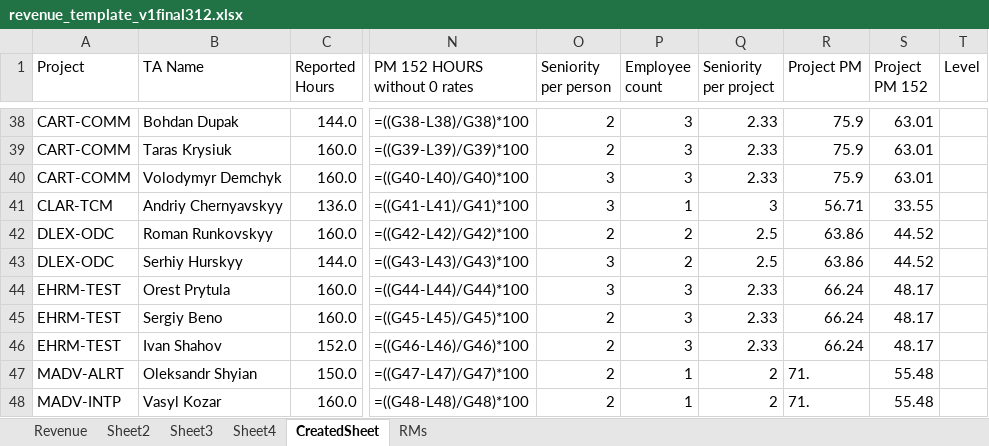
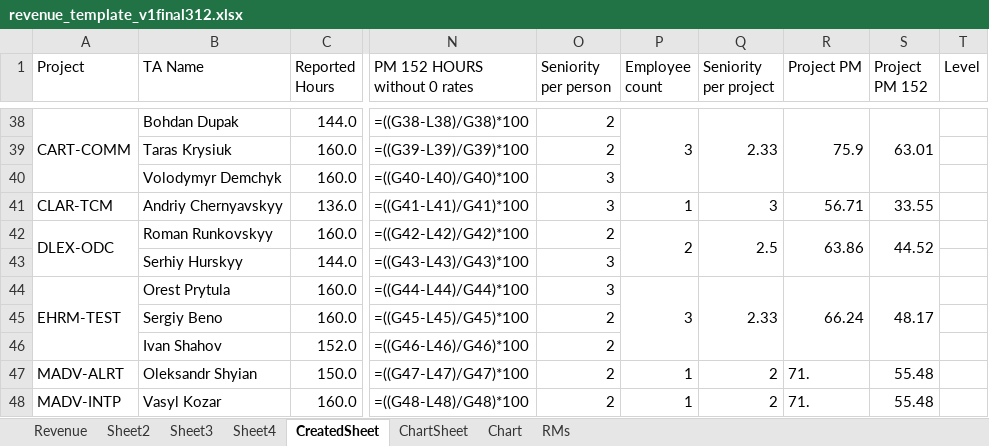
Before and after one commit to Mentorship077/FinApp, an Excel workbook: output/revenue_template_v1final312.xlsx, sheet CreatedSheet, drawn as a sheet; only a part is shown, gaps mark what is left out; values as stored, in another font and other column widths than the file's, no cell formats; formulas without a stored value are shown as written; the diff covers the shown part only; the diff names each change by its address in the sheet, - before the commit and + after, or states it on an @@ line.

```diff
--- a/output/revenue_template_v1final312.xlsx (sheet CreatedSheet)
+++ b/output/revenue_template_v1final312.xlsx (sheet CreatedSheet)
+sheet tab: ChartSheet
+sheet tab: Chart
+A38:A40 merged
+P38:P40 merged
+Q38:Q40 merged
+R38:R40 merged
+S38:S40 merged
-A39:A40 (Project): CART-COMM
+A39:A40 (Project): (empty)
-P39:P40 (Employee count): 3
+P39:P40 (Employee count): (empty)
-Q39:Q40 (Seniority per project): 2.33
+Q39:Q40 (Seniority per project): (empty)
-R39:R40 (Project PM): 75.9
+R39:R40 (Project PM): (empty)
-S39:S40 (Project PM 152): 63.01
+S39:S40 (Project PM 152): (empty)
+A42:A43 merged
+P42:P43 merged
+Q42:Q43 merged
+R42:R43 merged
+S42:S43 merged
-A43 (Project): DLEX-ODC
+A43 (Project): (empty)
-P43 (Employee count): 2
+P43 (Employee count): (empty)
-Q43 (Seniority per project): 2.5
+Q43 (Seniority per project): (empty)
-R43 (Project PM): 63.86
+R43 (Project PM): (empty)
-S43 (Project PM 152): 44.52
+S43 (Project PM 152): (empty)
+A44:A46 merged
+P44:P46 merged
+Q44:Q46 merged
+R44:R46 merged
+S44:S46 merged
-A45:A46 (Project): EHRM-TEST
+A45:A46 (Project): (empty)
-P45:P46 (Employee count): 3
+P45:P46 (Employee count): (empty)
-Q45:Q46 (Seniority per project): 2.33
+Q45:Q46 (Seniority per project): (empty)
-R45:R46 (Project PM): 66.24
+R45:R46 (Project PM): (empty)
-S45:S46 (Project PM 152): 48.17
+S45:S46 (Project PM 152): (empty)
```
Also changed, not shown: 240 edited cells and merged cells elsewhere in this sheet, sheet RMs, cell formats, formulas that keep their value, charts or pictures, 3 other files.
